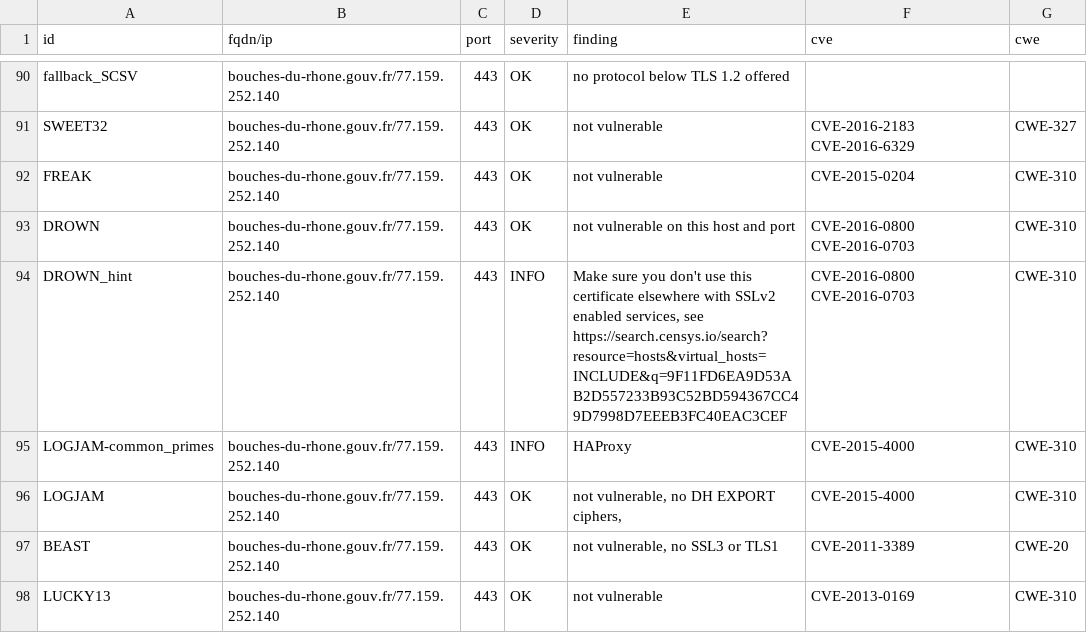
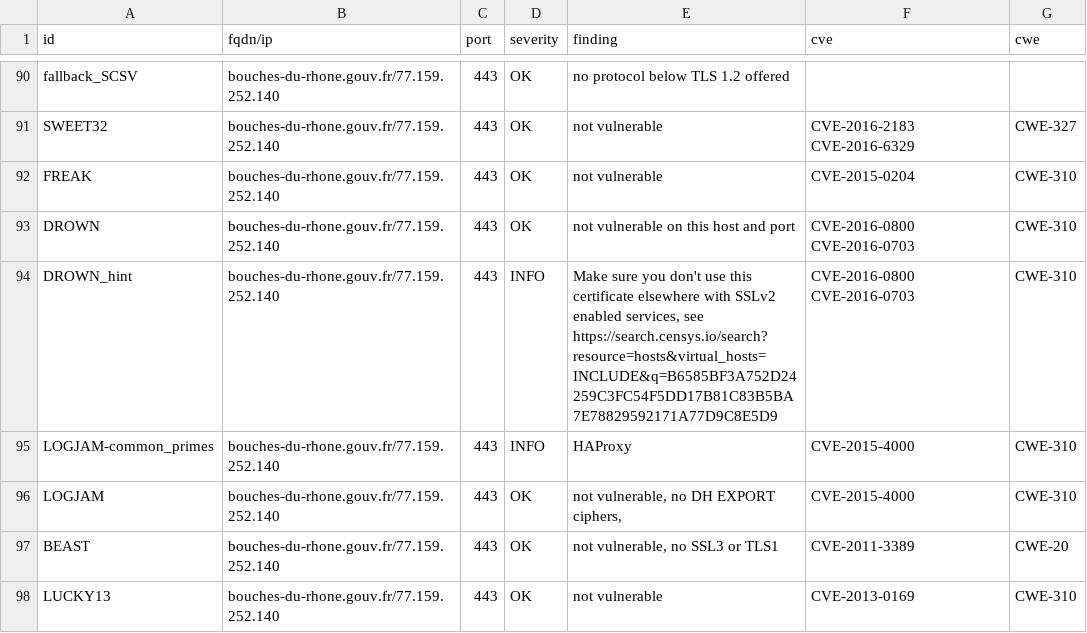
Before and after one commit to GKO-org/dashlordPrd2, a CSV file: results/aHR0cHM6Ly9ib3VjaGVzLWR1LXJob25lLmdvdXYuZnI=/testssl.csv, drawn as a sheet; only a part is shown, gaps mark what is left out; the diff covers the shown part only.

Commit message:
update: https://bouches-du-rhone.gouv.fr

```diff
--- a/results/aHR0cHM6Ly9ib3VjaGVzLWR1LXJob25lLmdvdXYuZnI=/testssl.csv
+++ b/results/aHR0cHM6Ly9ib3VjaGVzLWR1LXJob25lLmdvdXYuZnI=/testssl.csv
@@ -93,3 +93,3 @@
 "DROWN","bouches-du-rhone.gouv.fr/77.159.252.140","443","OK","not vulnerable on this host and port","CVE-2016-0800 CVE-2016-0703","CWE-310"
-"DROWN_hint","bouches-du-rhone.gouv.fr/77.159.252.140","443","INFO","Make sure you don't use this certificate elsewhere with SSLv2 enabled services, see https://search.censys.io/search?resource=hosts&virtual_hosts=INCLUDE&q=9F11FD6EA9D53AB2D557233B93C52BD594367CC49D7998D7EEEB3FC40EAC3CEF","CVE-2016-0800 CVE-2016-0703","CWE-310"
+"DROWN_hint","bouches-du-rhone.gouv.fr/77.159.252.140","443","INFO","Make sure you don't use this certificate elsewhere with SSLv2 enabled services, see https://search.censys.io/search?resource=hosts&virtual_hosts=INCLUDE&q=B6585BF3A752D24259C3FC54F5DD17B81C83B5BA7E78829592171A77D9C8E5D9","CVE-2016-0800 CVE-2016-0703","CWE-310"
 "LOGJAM-common_primes","bouches-du-rhone.gouv.fr/77.159.252.140","443","INFO","HAProxy","CVE-2015-4000","CWE-310"
```
Also changed, not shown: 13 edited cells elsewhere in this file, 10 other files.
